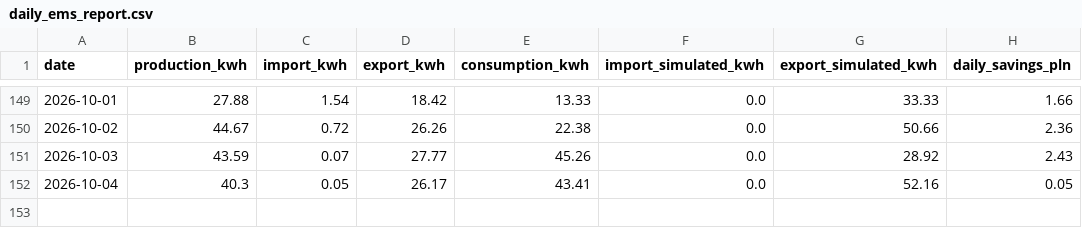
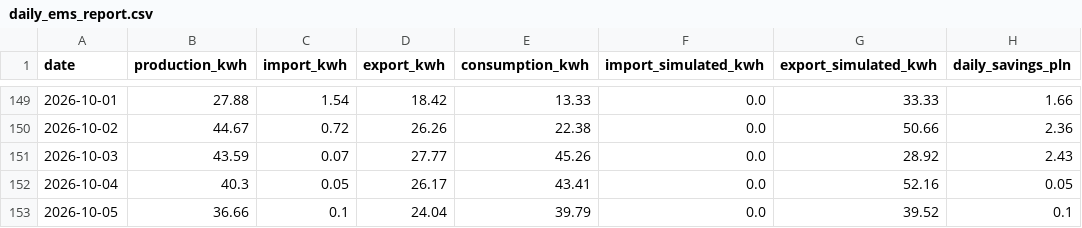
Before and after one commit to stan-zolnierczyk/iot-ems-data-pipeline, a CSV file: data/daily_ems_report.csv, drawn as a sheet; only a part is shown, gaps mark what is left out.

```diff
--- a/data/daily_ems_report.csv
+++ b/data/daily_ems_report.csv
@@ -152 +152,2 @@ date,production_kwh,import_kwh,export_kwh,consumption_kwh,import_simulated_kwh,e
 2026-10-04,40.3,0.05,26.17,43.41,0.0,52.16,0.05
+2026-10-05,36.66,0.1,24.04,39.79,0.0,39.52,0.1
```
